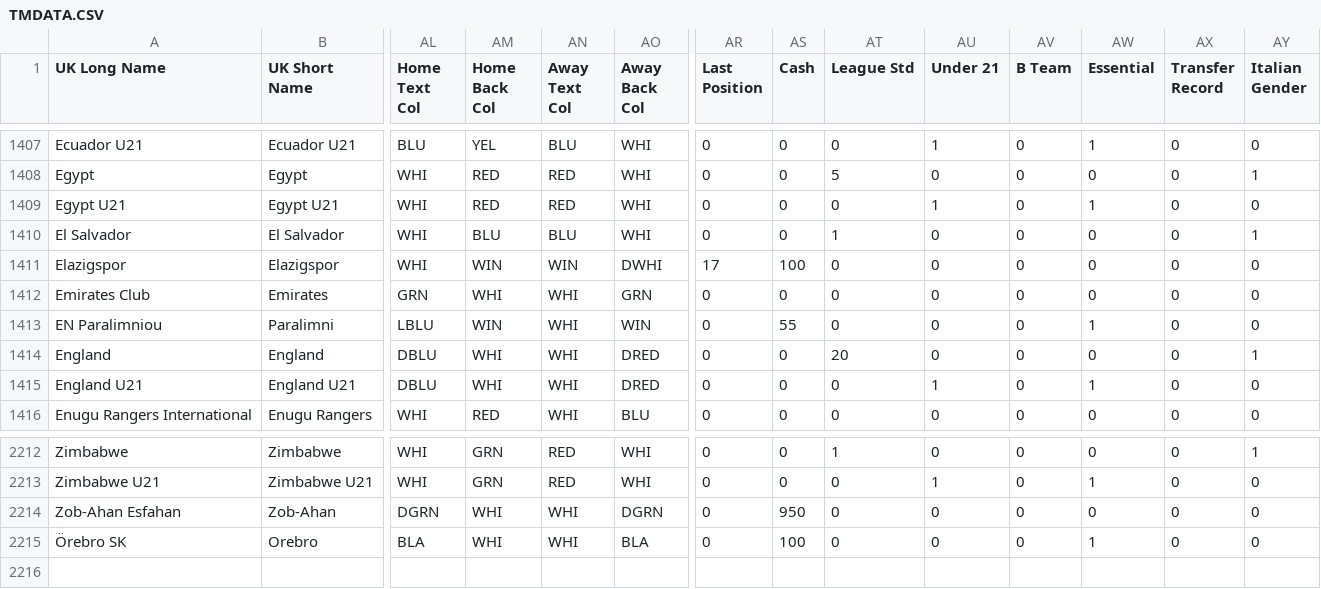
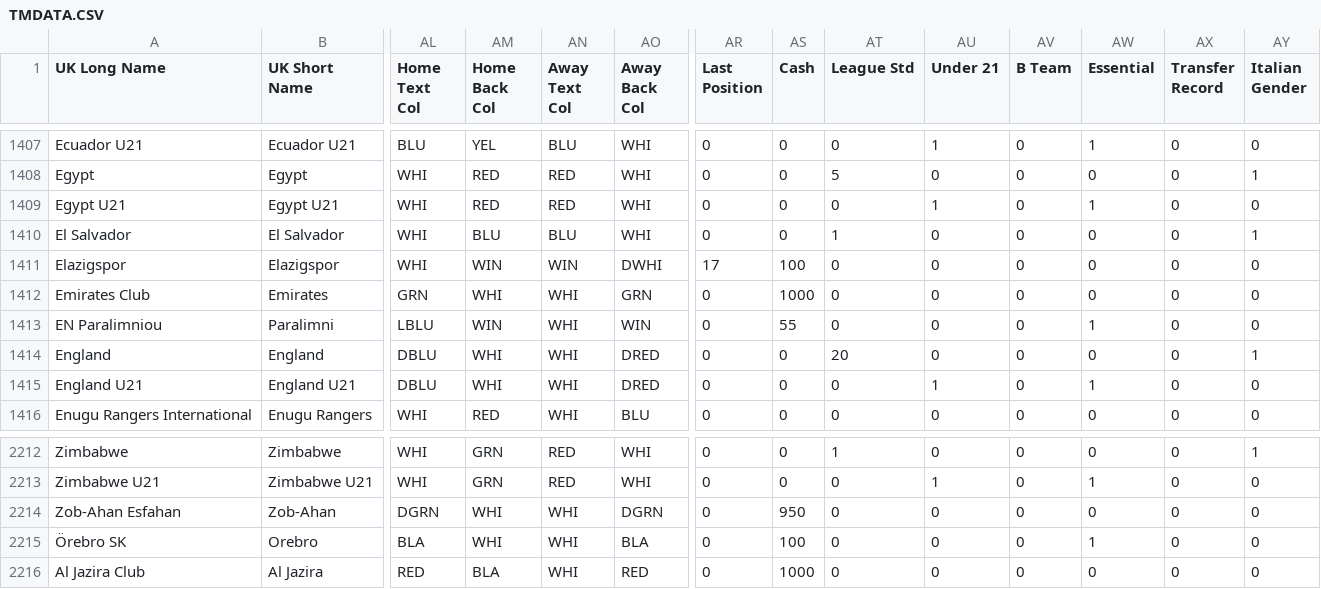
Before and after one commit to s0cr4tes/CM9798, a CSV file: TMDATA.CSV, drawn as a sheet; only a part is shown, gaps mark what is left out; rows hold the shown columns only; the diff names each change by its address in the sheet, - before the commit and + after, or states it on an @@ line.

```diff
--- a/TMDATA.CSV
+++ b/TMDATA.CSV
-AS1412 (Cash): 0
+AS1412 (Cash): 1000
+row 2216: Al Jazira Club | Al Jazira | RED | BLA | WHI | RED | 0 | 1000 | 0 | 0 | 0 | 0 | 0 | 0
```
Also changed, not shown: 1 other file.
